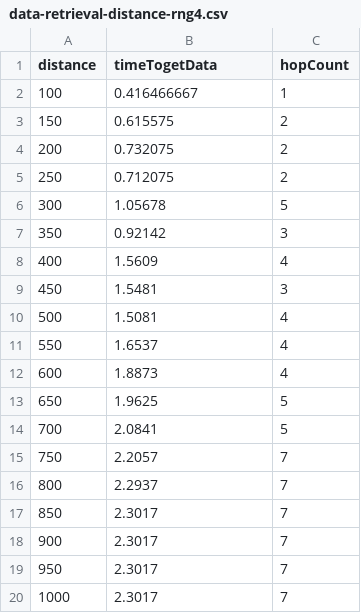
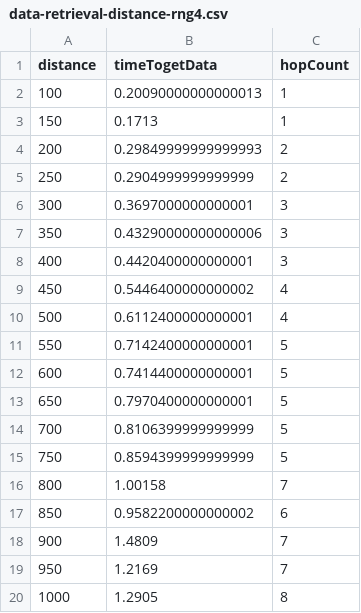
Before and after one commit to proyashpodder/NdnSimv2v, a CSV file: results/data-retrieval-distance-rng4.csv, drawn as a sheet.

```diff
--- a/results/data-retrieval-distance-rng4.csv
+++ b/results/data-retrieval-distance-rng4.csv
@@ -1,20 +1,20 @@
 distance,timeTogetData,hopCount
-100,0.416466667,1
-150,0.615575,2
-200,0.732075,2
-250,0.712075,2
-300,1.05678,5
-350,0.92142,3
-400,1.5609,4
-450,1.5481,3
-500,1.5081,4
-550,1.6537,4
-600,1.8873,4
-650,1.9625,5
-700,2.0841,5
-750,2.2057,7
-800,2.2937,7
-850,2.3017,7
-900,2.3017,7
-950,2.3017,7
-1000,2.3017,7
+100,0.20090000000000013,1
+150,0.1713,1
+200,0.29849999999999993,2
+250,0.2904999999999999,2
+300,0.3697000000000001,3
+350,0.43290000000000006,3
+400,0.4420400000000001,3
+450,0.5446400000000002,4
+500,0.6112400000000001,4
+550,0.7142400000000001,5
+600,0.7414400000000001,5
+650,0.7970400000000001,5
+700,0.8106399999999999,5
+750,0.8594399999999999,5
+800,1.00158,7
+850,0.9582200000000002,6
+900,1.4809,7
+950,1.2169,7
+1000,1.2905,8
```
Also changed, not shown: results/data-retrieval-distance-rng1.csv, results/data-retrieval-distance-rng2.csv, 10 other files.
